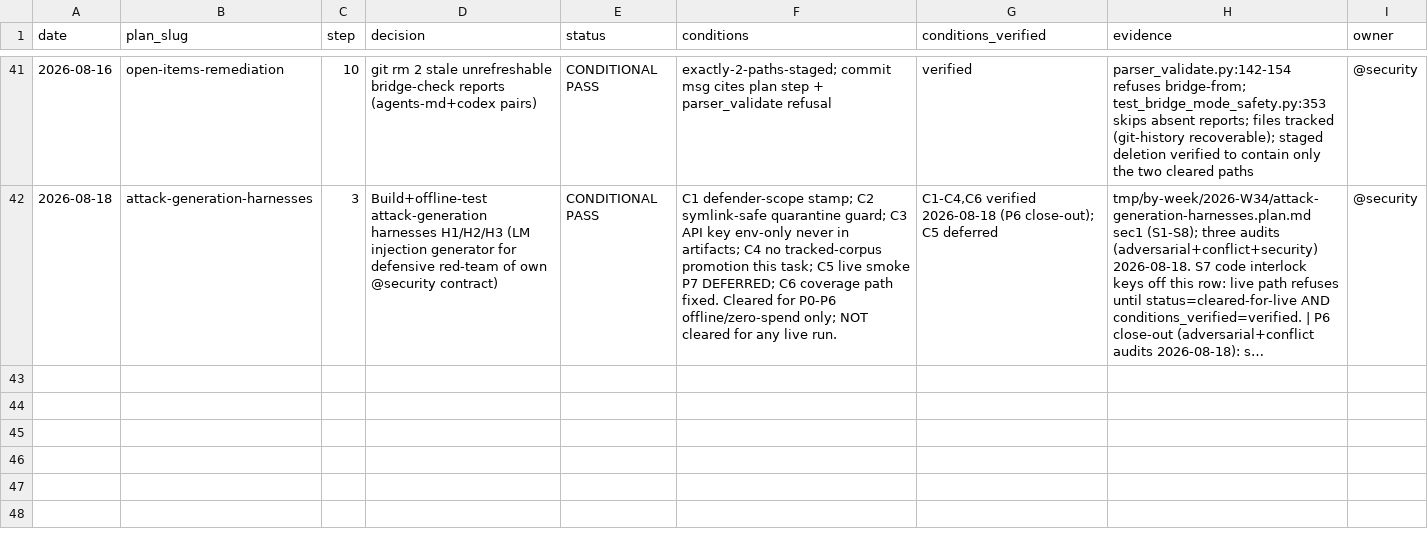
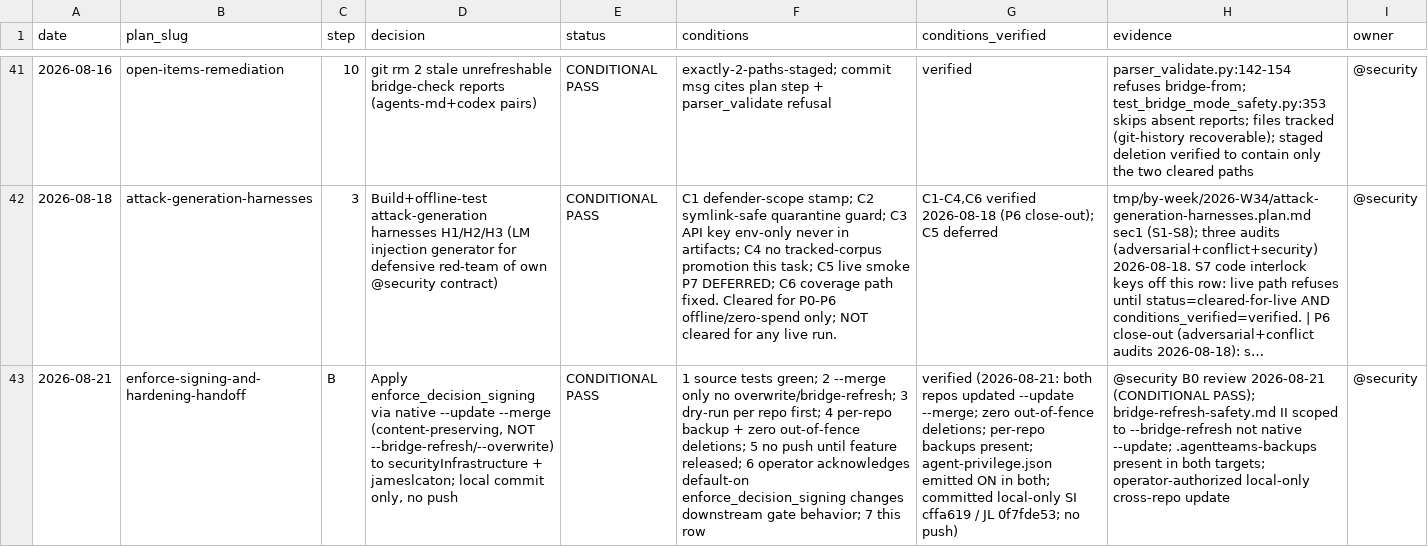
Before and after one commit to jlcatonjr/agentteams, a CSV file: references/security-decisions.log.csv, drawn as a sheet; only a part is shown, gaps mark what is left out; long unchanged cells end in …; the diff covers the shown part only; the diff names each change by its address in the sheet, - before the commit and + after, or states it on an @@ line.

```diff
--- a/references/security-decisions.log.csv
+++ b/references/security-decisions.log.csv
+row 43: 2026-08-21 | enforce-signing-and-hardening-handoff | B | Apply enforce_decision_signing via native --update --merge (content-preserving, NOT --bridge-refresh/--overwrite) to securityInfrastructure + jameslcaton; local commit only, no push | CONDITIONAL PASS | 1 source tests green; 2 --merge only no overwrite/bridge-refresh; 3 dry-run per repo first; 4 per-repo backup + zero out-of-fence deletions; 5 no push until feature released; 6 operator acknowledges default-on enforce_decision_signing changes downstream gate behavior; 7 this row | verified (2026-08-21: both repos updated --update --merge; zero out-of-fence deletions; per-repo backups present; agent-privilege.json emitted ON in both; committed local-only SI cffa619 / JL 0f7fde53; no push) | @security B0 review 2026-08-21 (CONDITIONAL PASS); bridge-refresh-safety.md II scoped to --bridge-refresh not native --update; .agentteams-backups present in both targets; operator-authorized local-only cross-repo update | @security
```
Also changed, not shown: 2 added rows elsewhere in this file, 41 other files.
